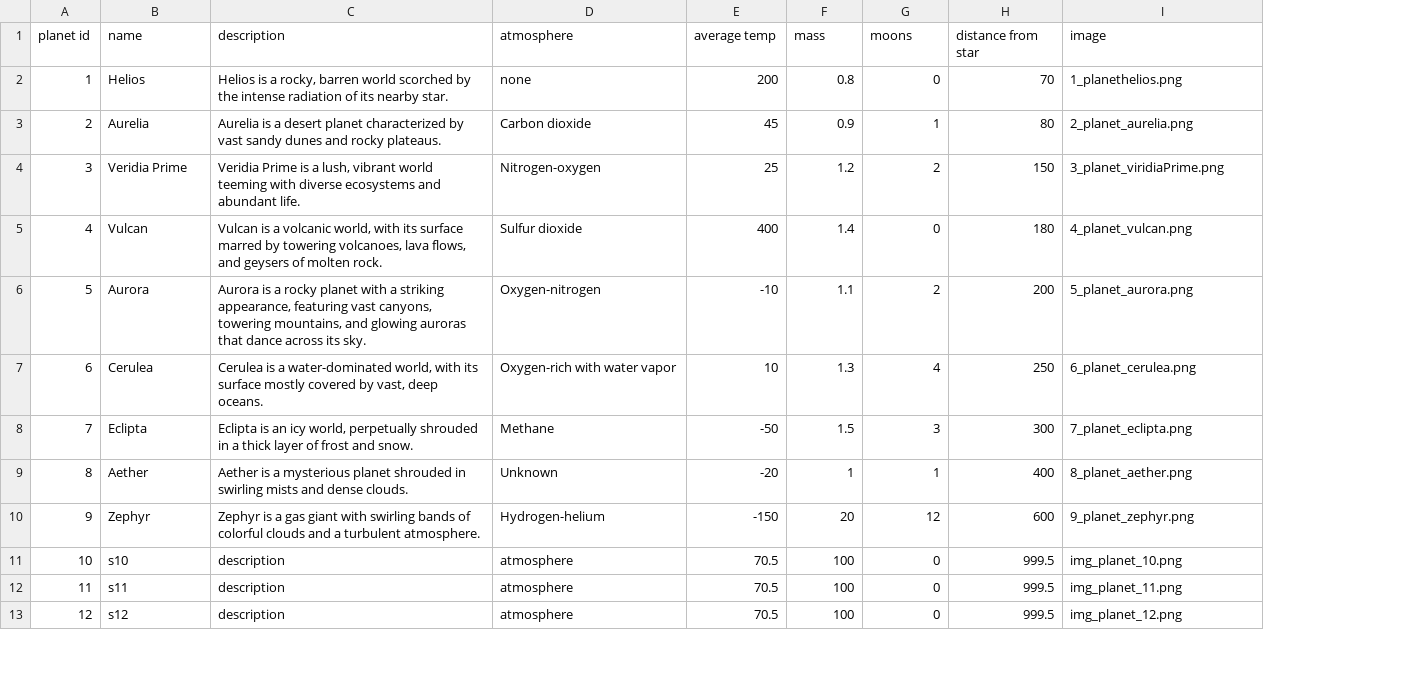
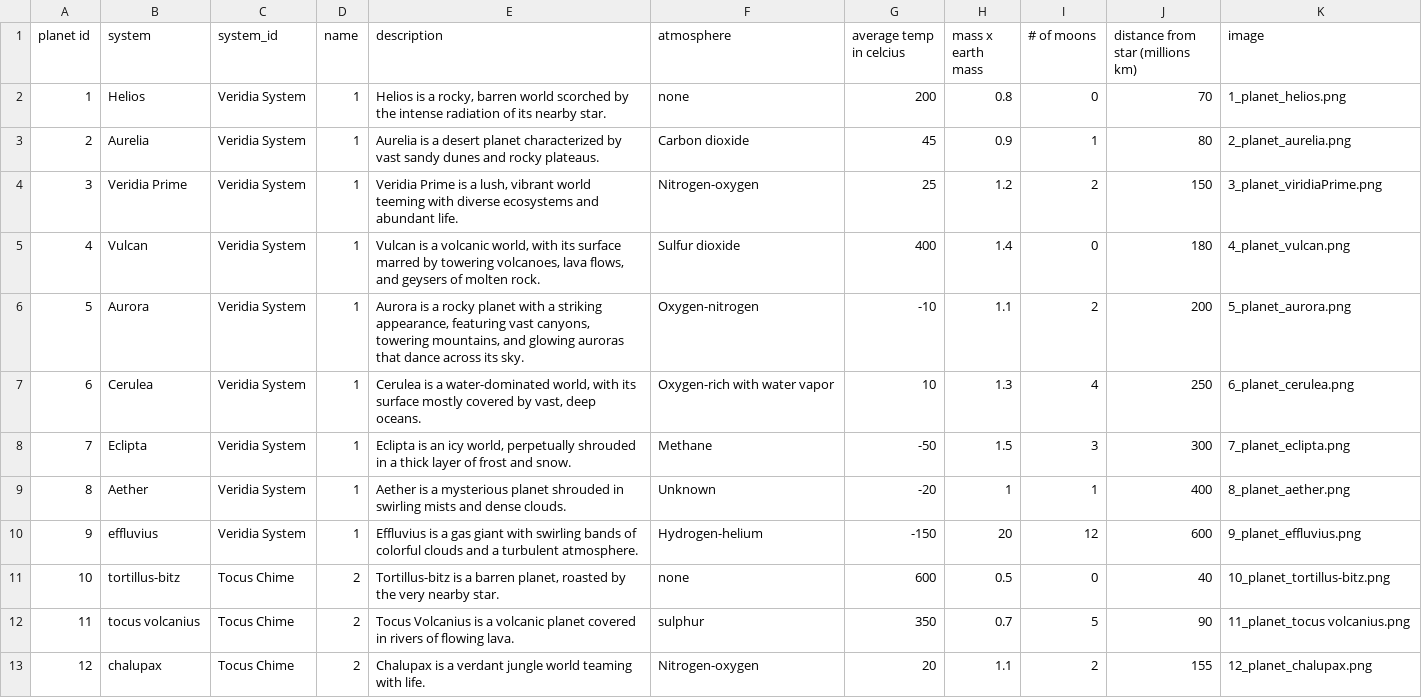
Before and after one commit to sarahmarkland/galaxy_atlas, a CSV file: data/planets.csv, drawn as a sheet; only a part is shown; addresses are those after the commit; the diff covers the shown part only; the diff names each change by its address in the sheet, - before the commit and + after, or states it on an @@ line.

Commit message:
Edited csv files and renamed images

```diff
--- a/data/planets.csv
+++ b/data/planets.csv
+column C (system_id), rows 2-13: Veridia System | Veridia System | Veridia System | Veridia System | Veridia System | Veridia System | Veridia System | Veridia System | Veridia System | Tocus Chime | Tocus Chime | Tocus Chime
+column D (name), rows 2-13: 1 | 1 | 1 | 1 | 1 | 1 | 1 | 1 | 1 | 2 | 2 | 2
-B1: name
+B1: system
-G1: average temp
+G1: average temp in celcius
-H1: mass
+H1: mass x earth mass
-I1: moons
+I1: # of moons
-J1: distance from star
+J1: distance from star (millions km)
-K2 (image): 1_planethelios.png
+K2 (image): 1_planet_helios.png
-B10 (system): Zephyr
+B10 (system): effluvius
-E10 (description): Zephyr is a…
+E10 (description): Effluvius is a…
-K10 (image): 9_planet_zephyr.png
+K10 (image): 9_planet_effluvius.png
-B11 (system): s10
+B11 (system): tortillus-bitz
-E11 (description): description
+E11 (description): Tortillus-bitz is a barren planet, roasted by the very nearby star.
-F11 (atmosphere): atmosphere
+F11 (atmosphere): none
-G11 (average temp in celcius): 70.5
+G11 (average temp in celcius): 600
-H11 (mass x earth mass): 100
+H11 (mass x earth mass): 0.5
-J11 (distance from star (millions km)): 999.5
+J11 (distance from star (millions km)): 40
-K11 (image): img_planet_10.png
+K11 (image): 10_planet_tortillus-bitz.png
-B12 (system): s11
+B12 (system): tocus volcanius
-E12 (description): description
+E12 (description): Tocus Volcanius is a volcanic planet covered in rivers of flowing lava.
-F12 (atmosphere): atmosphere
+F12 (atmosphere): sulphur
-G12 (average temp in celcius): 70.5
+G12 (average temp in celcius): 350
-H12 (mass x earth mass): 100
+H12 (mass x earth mass): 0.7
-I12 (# of moons): 0
+I12 (# of moons): 5
-J12 (distance from star (millions km)): 999.5
+J12 (distance from star (millions km)): 90
-K12 (image): img_planet_11.png
+K12 (image): 11_planet_tocus volcanius.png
-B13 (system): s12
+B13 (system): chalupax
-E13 (description): description
+E13 (description): Chalupax is a verdant jungle world teaming with life.
-F13 (atmosphere): atmosphere
+F13 (atmosphere): Nitrogen-oxygen
-G13 (average temp in celcius): 70.5
+G13 (average temp in celcius): 20
-H13 (mass x earth mass): 100
+H13 (mass x earth mass): 1.1
-I13 (# of moons): 0
+I13 (# of moons): 2
-J13 (distance from star (millions km)): 999.5
+J13 (distance from star (millions km)): 155
-K13 (image): img_planet_12.png
+K13 (image): 12_planet_chalupax.png
```
Also changed, not shown: 87 edited cells elsewhere in this file, data/fauna.csv, data/flora.csv, 10 other files.
